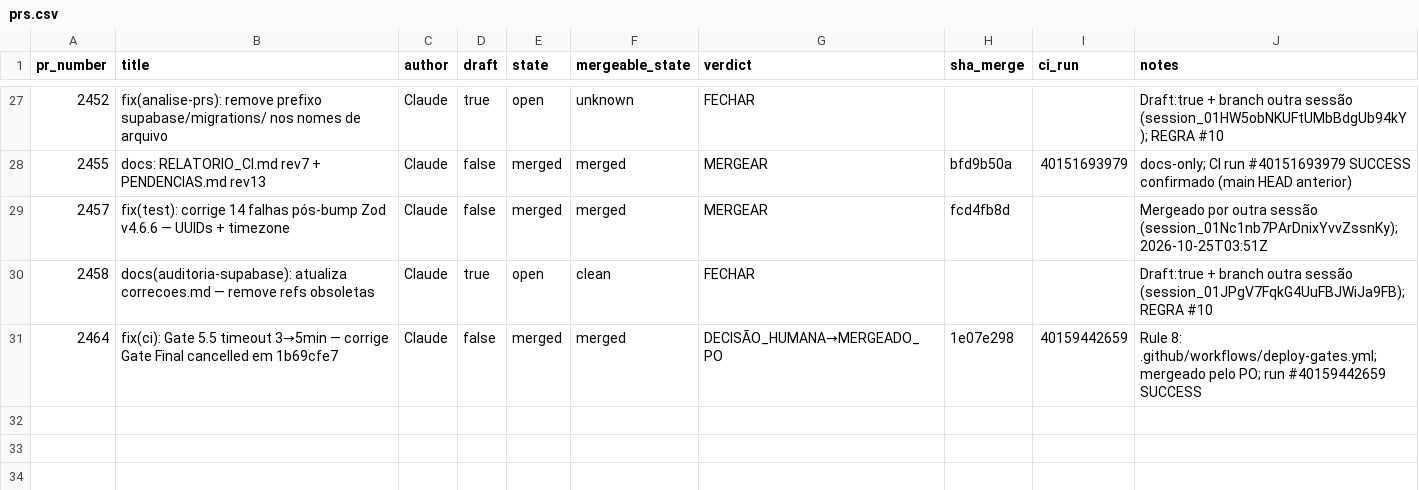
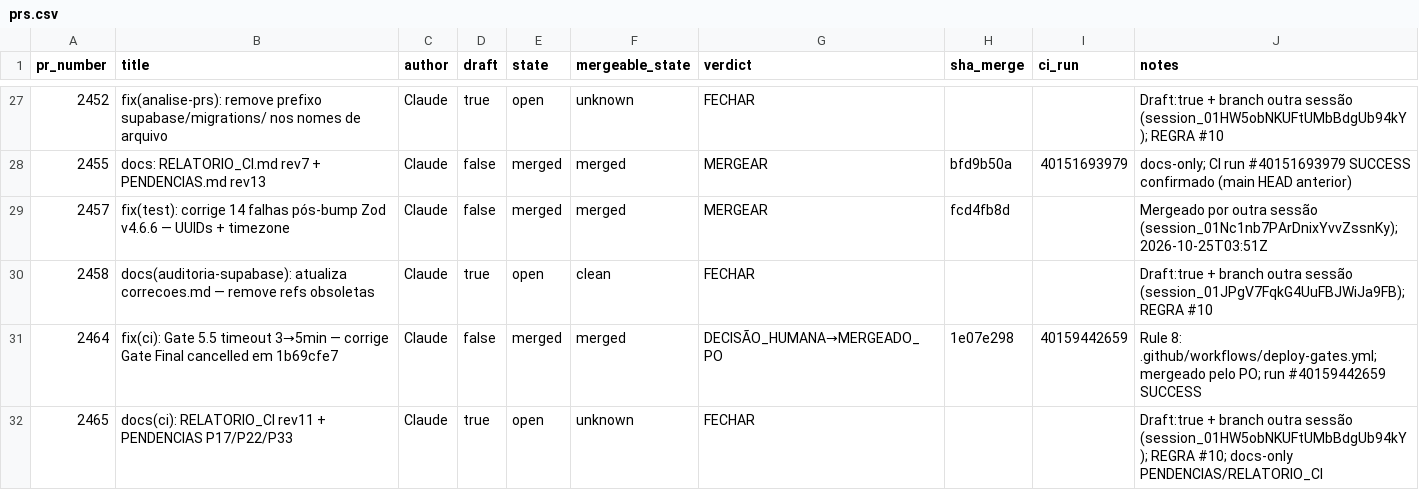
Before and after one commit to adm01-debug/Promo_Gifts_V4, a CSV file: analise-prs/prs.csv, drawn as a sheet; only a part is shown, gaps mark what is left out; the diff names each change by its address in the sheet, - before the commit and + after, or states it on an @@ line.

```diff
--- a/analise-prs/prs.csv
+++ b/analise-prs/prs.csv
+row 32: 2465 | docs(ci): RELATORIO_CI rev11 + PENDENCIAS P17/P22/P33 | Claude | true | open | unknown | FECHAR |  |  | Draft:true + branch outra sessão (session_01HW5obNKUFtUMbBdgUb94kY); REGRA #10; docs-only PENDENCIAS/RELATORIO_CI
```
Also changed, not shown: 1 other file.
